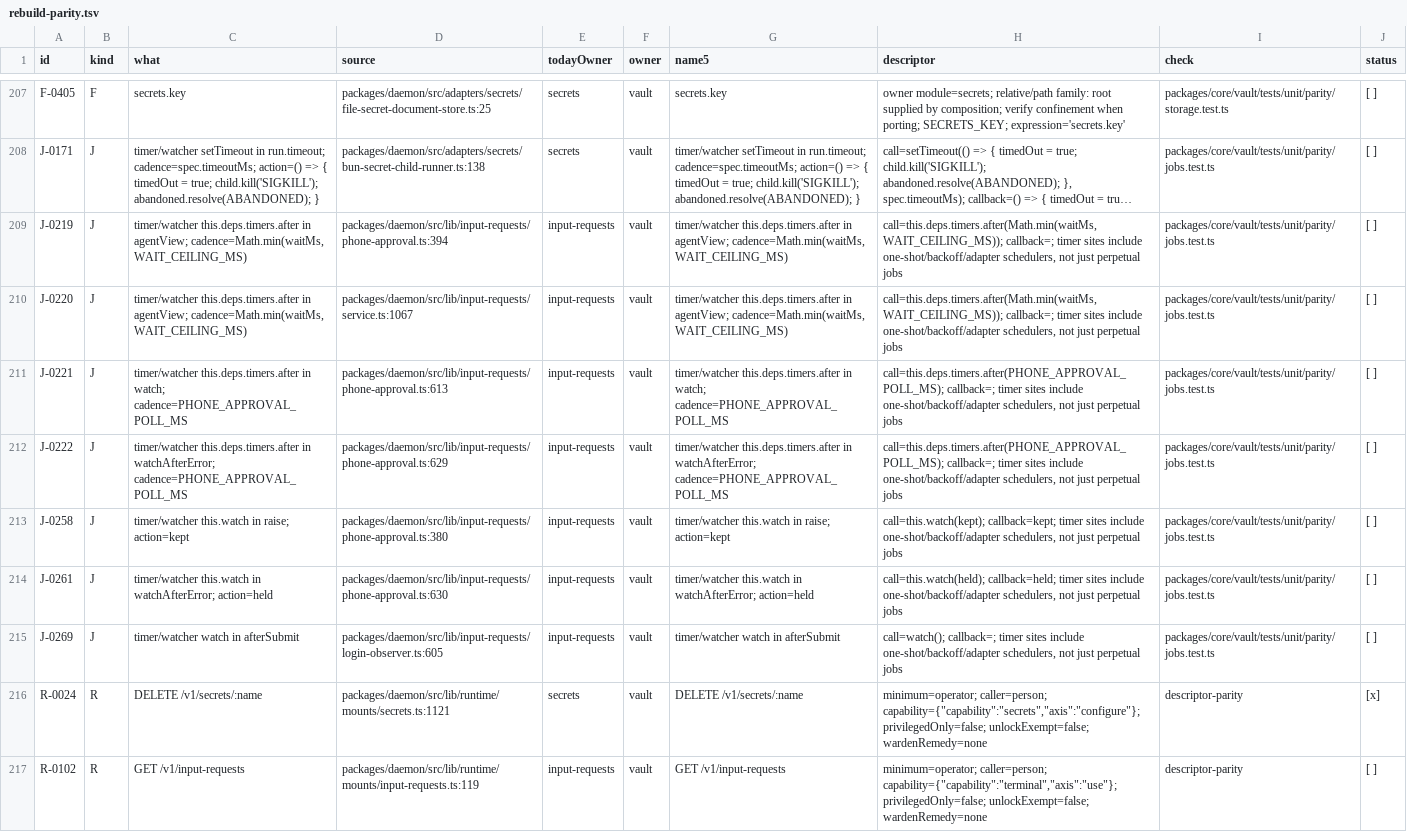
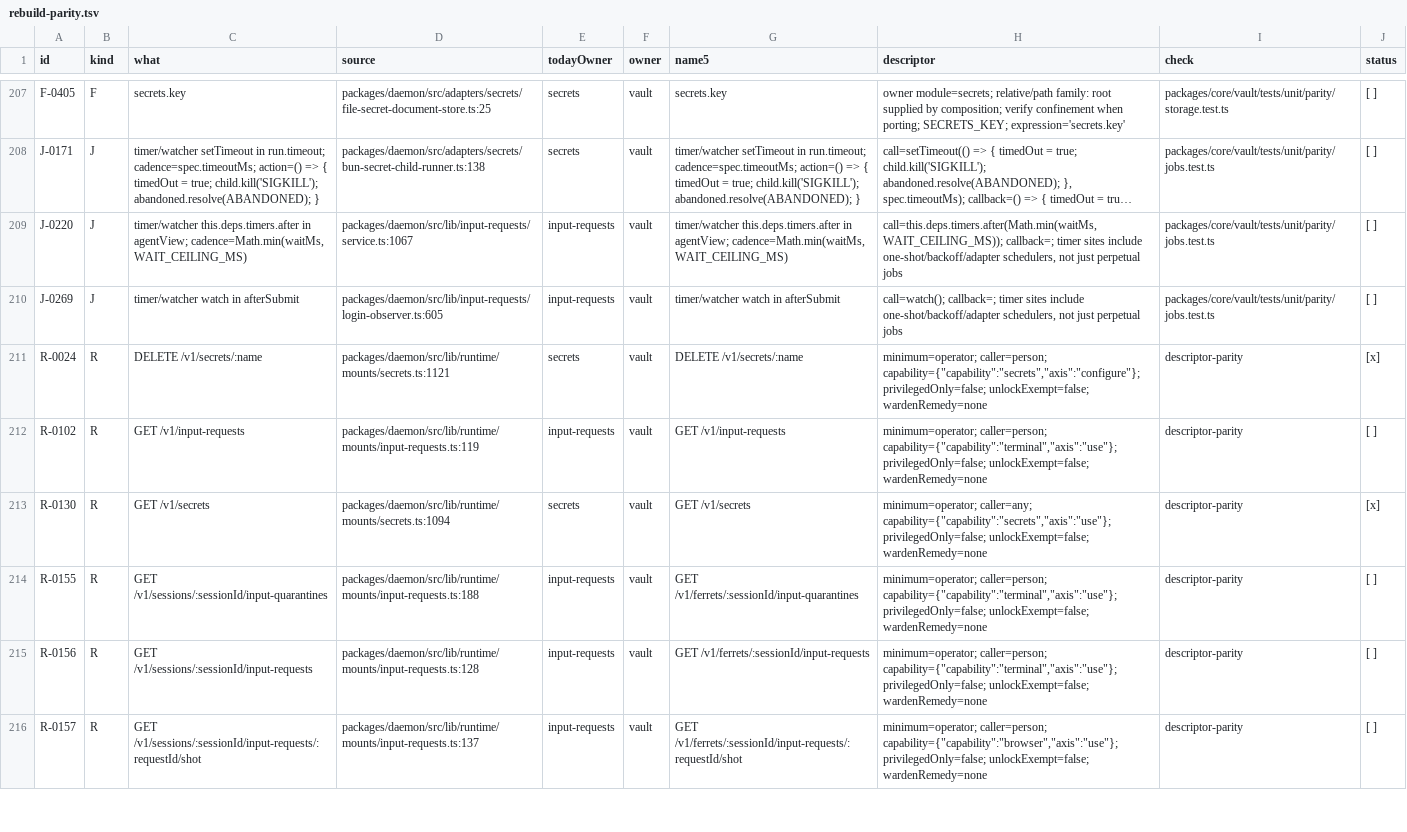
Before and after one commit to kirinnee/ferretry, a TSV file: docs/design/rebuild-parity.tsv, drawn as a sheet; only a part is shown, gaps mark what is left out; the shorter side is filled out with more unchanged rows; long unchanged cells end in …; removed rows and columns are numbered as before the commit, all else as after; the diff covers the shown part only; the diff names each change by its address in the sheet, - before the commit and + after, or states it on an @@ line.

Commit message:
docs(rebuild): phone approvals are Accounts' in the parity ledger
Today they ride the input-requests module, so the parity generator filed the
three routes and five timers under Vault; 5.0's Accounts manifest declares them.
One generator rule (before the Vault rule); regenerated: 8 rows move to accounts.

--no-verify: the failing hooks are the base's.

```diff
--- a/docs/design/rebuild-parity.tsv
+++ b/docs/design/rebuild-parity.tsv
-row 209: J-0219 | J | timer/watcher this.deps.timers.after in agentView; cadence=Math.min(waitMs, WAIT_CEILING_MS) | packages/daemon/src/lib/input-requests/phone-approval.ts:394 | input-requests | vault | timer/watcher this.deps.timers.after in agentView; cadence=Math.min(waitMs, WAIT_CEILING_MS) | call=this.deps.timers.after(Math.min(waitMs, WAIT_CEILING_MS)); callback=; timer sites include one-shot/backoff/adapter schedulers, not just perpetual jobs | packages/core/vault/tests/unit/parity/jobs.test.ts | [ ]
-row 211: J-0221 | J | timer/watcher this.deps.timers.after in watch; cadence=PHONE_APPROVAL_POLL_MS | packages/daemon/src/lib/input-requests/phone-approval.ts:613 | input-requests | vault | timer/watcher this.deps.timers.after in watch; cadence=PHONE_APPROVAL_POLL_MS | call=this.deps.timers.after(PHONE_APPROVAL_POLL_MS); callback=; timer sites include one-shot/backoff/adapter schedulers, not just perpetual jobs | packages/core/vault/tests/unit/parity/jobs.test.ts | [ ]
-row 212: J-0222 | J | timer/watcher this.deps.timers.after in watchAfterError; cadence=PHONE_APPROVAL_POLL_MS | packages/daemon/src/lib/input-requests/phone-approval.ts:629 | input-requests | vault | timer/watcher this.deps.timers.after in watchAfterError; cadence=PHONE_APPROVAL_POLL_MS | call=this.deps.timers.after(PHONE_APPROVAL_POLL_MS); callback=; timer sites include one-shot/backoff/adapter schedulers, not just perpetual jobs | packages/core/vault/tests/unit/parity/jobs.test.ts | [ ]
-row 213: J-0258 | J | timer/watcher this.watch in raise; action=kept | packages/daemon/src/lib/input-requests/phone-approval.ts:380 | input-requests | vault | timer/watcher this.watch in raise; action=kept | call=this.watch(kept); callback=kept; timer sites include one-shot/backoff/adapter schedulers, not just perpetual jobs | packages/core/vault/tests/unit/parity/jobs.test.ts | [ ]
-row 214: J-0261 | J | timer/watcher this.watch in watchAfterError; action=held | packages/daemon/src/lib/input-requests/phone-approval.ts:630 | input-requests | vault | timer/watcher this.watch in watchAfterError; action=held | call=this.watch(held); callback=held; timer sites include one-shot/backoff/adapter schedulers, not just perpetual jobs | packages/core/vault/tests/unit/parity/jobs.test.ts | [ ]
```
Also changed, not shown: 8 added rows and 3 removed rows elsewhere in this file, 2 other files.
